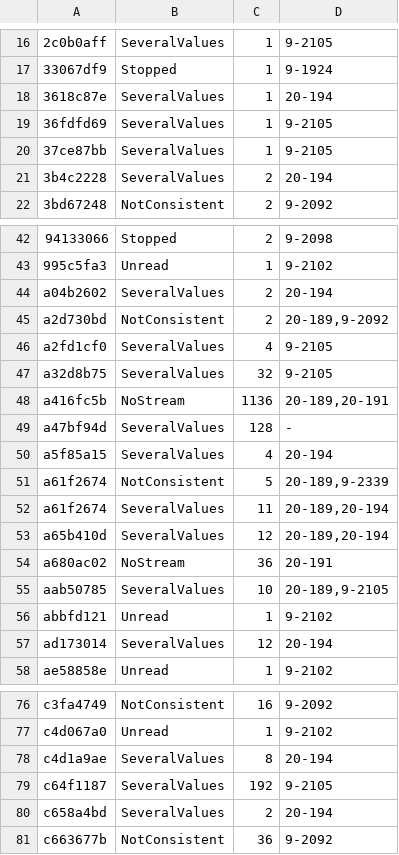
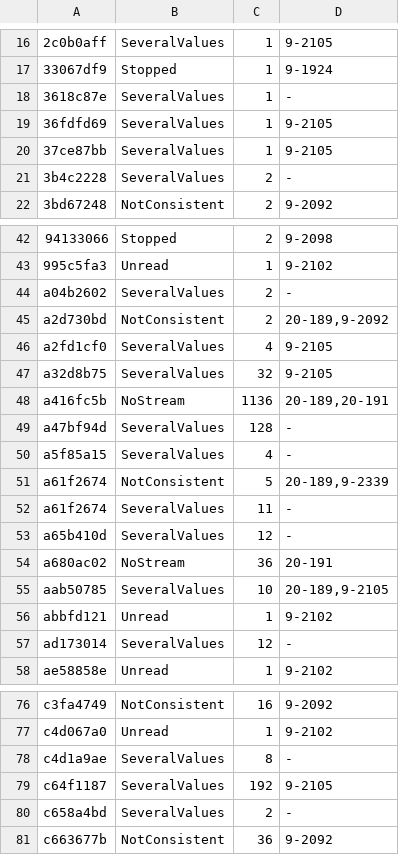
Before and after one commit to conundrumer/arc-workspace, a TSV file: src/arclog_convert/unreproduced.tsv, drawn as a sheet; only a part is shown, gaps mark what is left out; the diff covers the shown part only.

Commit message:
Baseline: the SeveralValues lines of 10 tasks whose parameter another case pins carry no ticket (20-194 closed: Principles, Parameters across cases)

```diff
--- a/src/arclog_convert/unreproduced.tsv
+++ b/src/arclog_convert/unreproduced.tsv
@@ -17,6 +17,6 @@
 33067df9	Stopped	1	9-1924
-3618c87e	SeveralValues	1	20-194
+3618c87e	SeveralValues	1	-
 36fdfd69	SeveralValues	1	9-2105
 37ce87bb	SeveralValues	1	9-2105
-3b4c2228	SeveralValues	2	20-194
+3b4c2228	SeveralValues	2	-
 3bd67248	NotConsistent	2	9-2092
@@ -43,3 +43,3 @@
 995c5fa3	Unread	1	9-2102
-a04b2602	SeveralValues	2	20-194
+a04b2602	SeveralValues	2	-
 a2d730bd	NotConsistent	2	20-189,9-2092
@@ -49,6 +49,6 @@ a416fc5b	NoStream	1136	20-189,20-191
 a47bf94d	SeveralValues	128	-
-a5f85a15	SeveralValues	4	20-194
+a5f85a15	SeveralValues	4	-
 a61f2674	NotConsistent	5	20-189,9-2339
-a61f2674	SeveralValues	11	20-189,20-194
-a65b410d	SeveralValues	12	20-189,20-194
+a61f2674	SeveralValues	11	-
+a65b410d	SeveralValues	12	-
 a680ac02	NoStream	36	20-191
@@ -56,3 +56,3 @@ aab50785	SeveralValues	10	20-189,9-2105
 abbfd121	Unread	1	9-2102
-ad173014	SeveralValues	12	20-194
+ad173014	SeveralValues	12	-
 ae58858e	Unread	1	9-2102
@@ -77,5 +77,5 @@ c3fa4749	NotConsistent	16	9-2092
 c4d067a0	Unread	1	9-2102
-c4d1a9ae	SeveralValues	8	20-194
+c4d1a9ae	SeveralValues	8	-
 c64f1187	SeveralValues	192	9-2105
-c658a4bd	SeveralValues	2	20-194
+c658a4bd	SeveralValues	2	-
 c663677b	NotConsistent	36	9-2092
```
Also changed, not shown: 1 edited cell elsewhere in this file.
